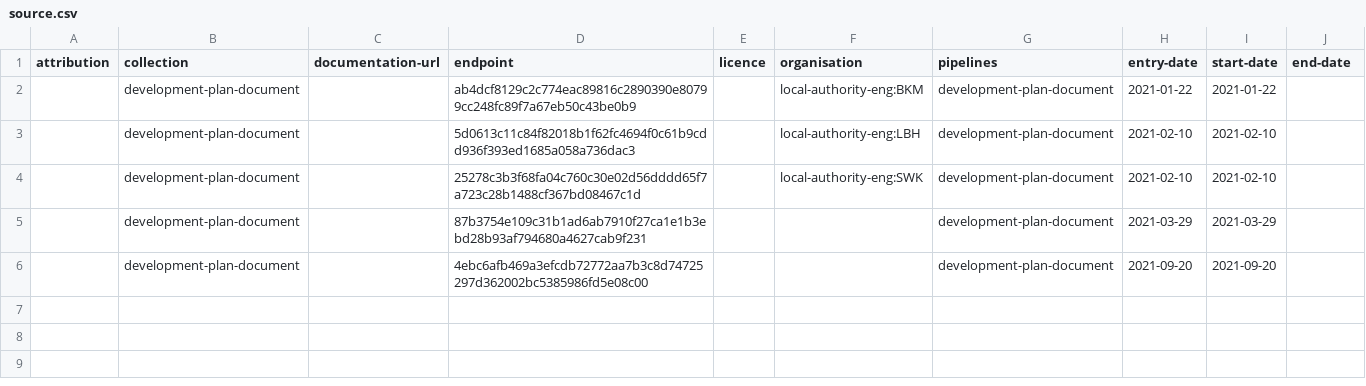
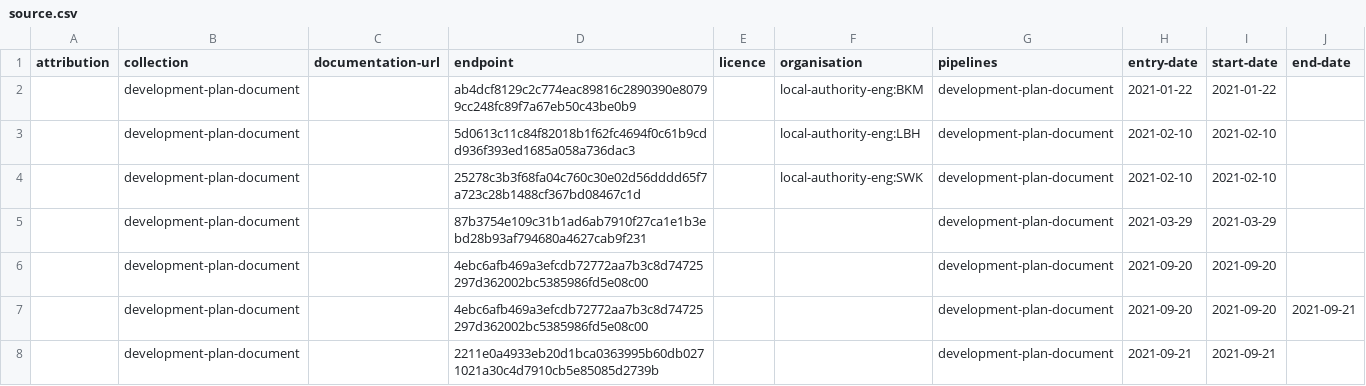
Before and after one commit to digital-land/development-plan-document-collection, a CSV file: collection/source.csv, drawn as a sheet; the diff names each change by its address in the sheet, - before the commit and + after, or states it on an @@ line.

```diff
--- a/collection/source.csv
+++ b/collection/source.csv
+row 7:  | development-plan-document |  | 4ebc6afb469a3efcdb72772aa7b3c8d74725297d362002bc5385986fd5e08c00 |  |  | development-plan-document | 2021-09-20 | 2021-09-20 | 2021-09-21
+row 8:  | development-plan-document |  | 2211e0a4933eb20d1bca0363995b60db0271021a30c4d7910cb5e85085d2739b |  |  | development-plan-document | 2021-09-21 | 2021-09-21
```
Also changed, not shown: collection/endpoint.csv, 1 other file.
